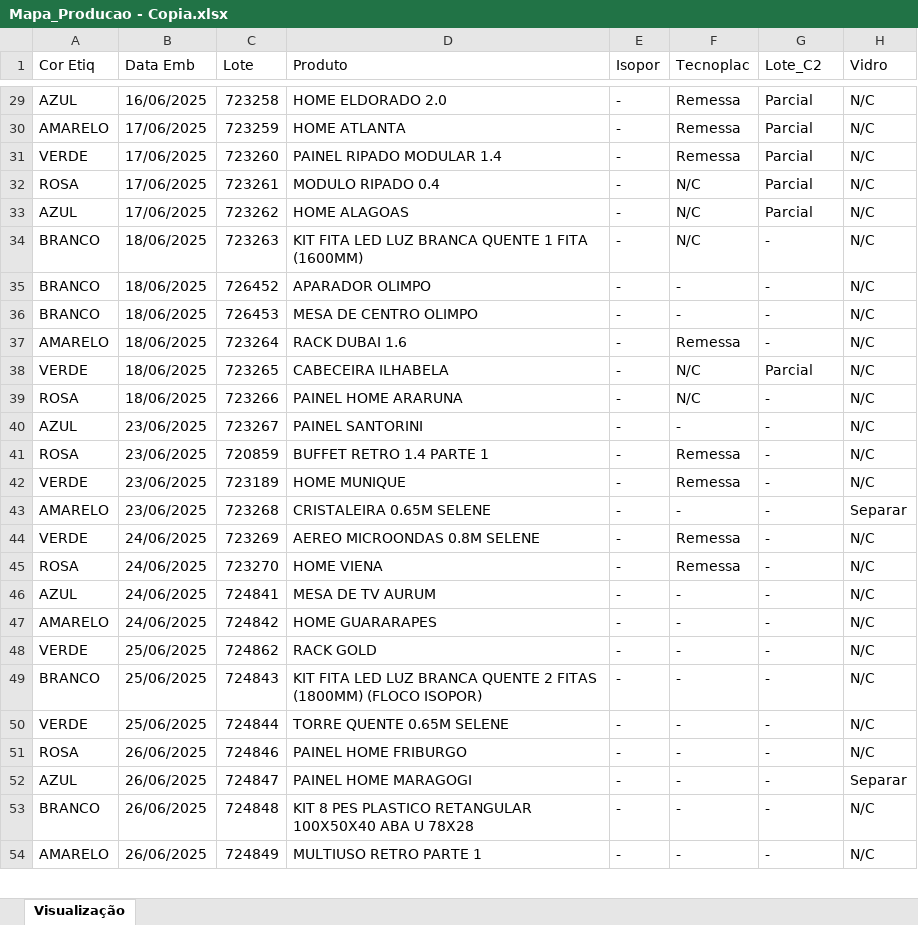
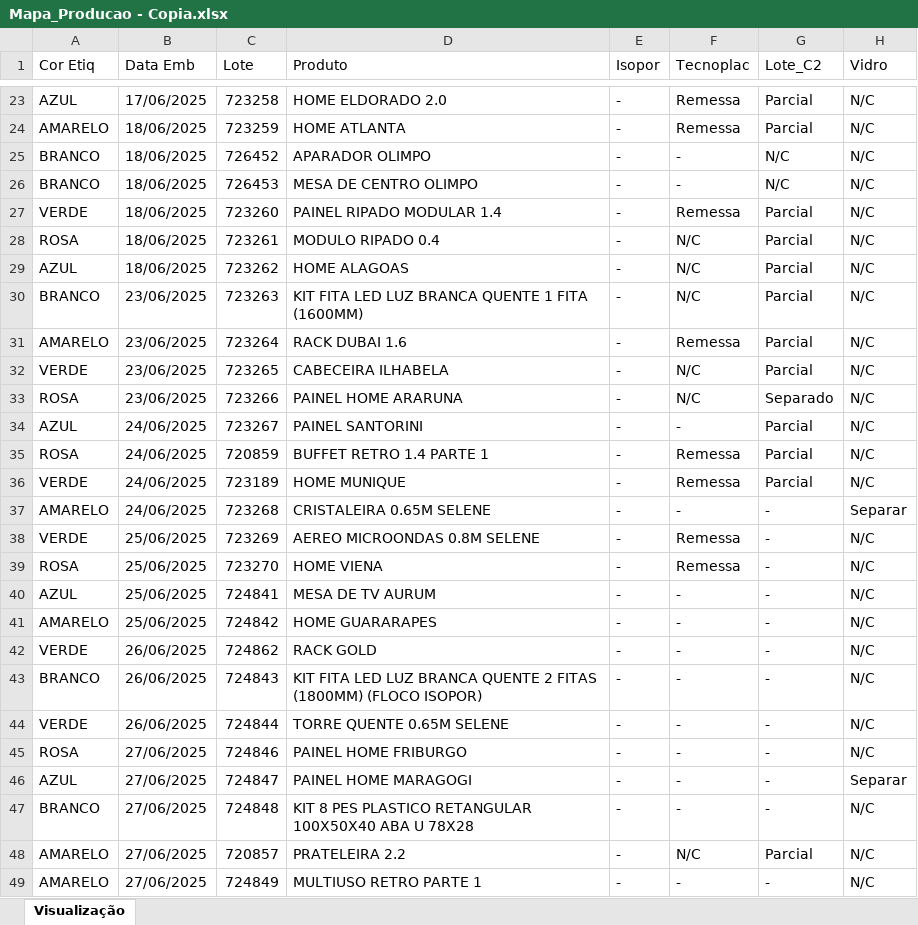
Before and after one commit to enzokpedrica/LineaBrasil, an Excel workbook: 03 - mapa-producao/Mapa_Producao - Copia.xlsx, sheet Visualização, drawn as a sheet; only a part is shown, gaps mark what is left out; values as stored, in another font and other column widths than the file's, no cell formats; removed rows and columns are numbered as before the commit, all else as after; the diff covers the shown part only; the diff names each change by its address in the sheet, - before the commit and + after, or states it on an @@ line.

```diff
--- a/03 - mapa-producao/Mapa_Producao - Copia.xlsx (sheet Visualização)
+++ b/03 - mapa-producao/Mapa_Producao - Copia.xlsx (sheet Visualização)
-B23 (Data Emb): 16/06/2025
+B23 (Data Emb): 17/06/2025
-B24 (Data Emb): 17/06/2025
+B24 (Data Emb): 18/06/2025
+row 25: BRANCO | 18/06/2025 | 726452 | APARADOR OLIMPO | - | - | N/C | N/C
+row 26: BRANCO | 18/06/2025 | 726453 | MESA DE CENTRO OLIMPO | - | - | N/C | N/C
-B27:B29 (Data Emb): 17/06/2025
+B27:B29 (Data Emb): 18/06/2025
-B30 (Data Emb): 18/06/2025
+B30 (Data Emb): 23/06/2025
-G30 (Lote_C2): -
+G30 (Lote_C2): Parcial
-row 35: BRANCO | 18/06/2025 | 726452 | APARADOR OLIMPO | - | - | - | N/C
-row 36: BRANCO | 18/06/2025 | 726453 | MESA DE CENTRO OLIMPO | - | - | - | N/C
-B31:B33 (Data Emb): 18/06/2025
+B31:B33 (Data Emb): 23/06/2025
-G31 (Lote_C2): -
+G31 (Lote_C2): Parcial
-G33 (Lote_C2): -
+G33 (Lote_C2): Separado
-B34:B37 (Data Emb): 23/06/2025
+B34:B37 (Data Emb): 24/06/2025
-G34:G36 (Lote_C2): -
+G34:G36 (Lote_C2): Parcial
-B38:B41 (Data Emb): 24/06/2025
+B38:B41 (Data Emb): 25/06/2025
-B42:B44 (Data Emb): 25/06/2025
+B42:B44 (Data Emb): 26/06/2025
-B45:B47 (Data Emb): 26/06/2025
+B45:B47 (Data Emb): 27/06/2025
+row 48: AMARELO | 27/06/2025 | 720857 | PRATELEIRA 2.2 | - | N/C | Parcial | N/C
-B49 (Data Emb): 26/06/2025
+B49 (Data Emb): 27/06/2025
```
Also changed, not shown: 1 added row, 7 removed rows and 55 edited cells elsewhere in this sheet, cell formats, 03 - mapa-producao/Mapa_Producao.xlsx, 03 - mapa-producao/Outros/Mapa_Copia.xlsx, 2 other files.
